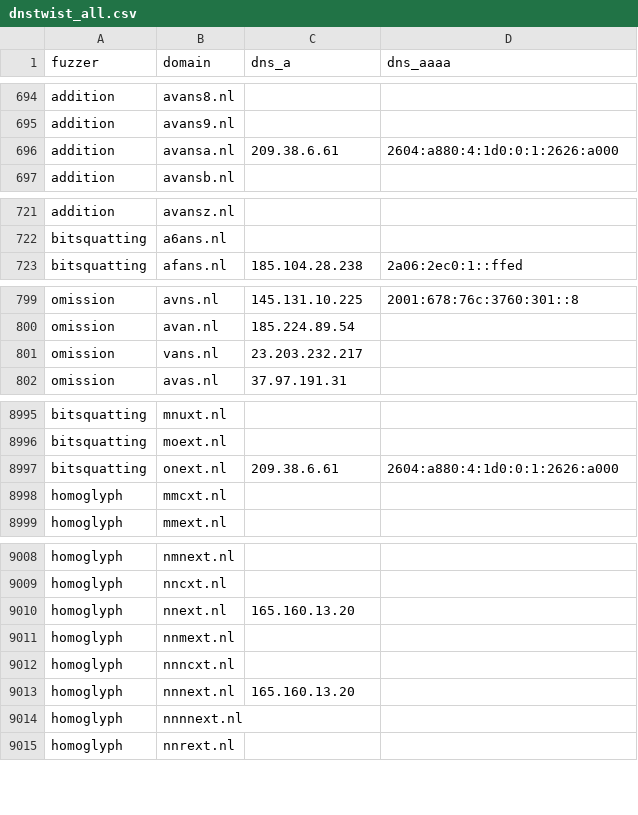
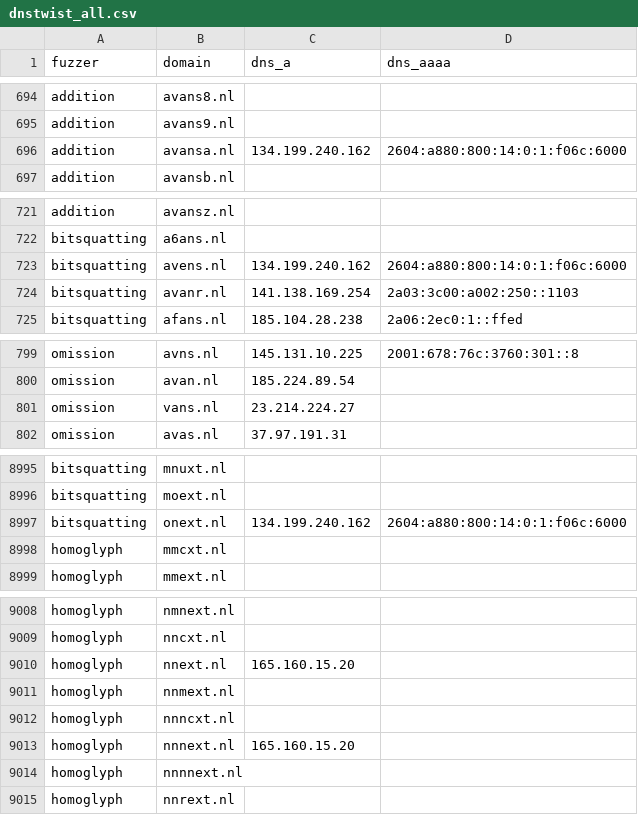
Before and after one commit to kqlen/Lists, a CSV file: DNSTWIST/data/dnstwist_all.csv, drawn as a sheet; only a part is shown, gaps mark what is left out; the diff covers the shown part only.

```diff
--- a/DNSTWIST/data/dnstwist_all.csv
+++ b/DNSTWIST/data/dnstwist_all.csv
@@ -695,3 +695,3 @@ addition,avans8.nl,,
 addition,avans9.nl,,
-addition,avansa.nl,209.38.6.61,2604:a880:4:1d0:0:1:2626:a000
+addition,avansa.nl,134.199.240.162,2604:a880:800:14:0:1:f06c:6000
 addition,avansb.nl,,
@@ -722,2 +722,4 @@ addition,avansz.nl,,
 bitsquatting,a6ans.nl,,
+bitsquatting,avens.nl,134.199.240.162,2604:a880:800:14:0:1:f06c:6000
+bitsquatting,avanr.nl,141.138.169.254,2a03:3c00:a002:250::1103
 bitsquatting,afans.nl,185.104.28.238,2a06:2ec0:1::ffed
@@ -800,3 +800,3 @@ omission,avns.nl,145.131.10.225,2001:678:76c:3760:301::8
 omission,avan.nl,185.224.89.54,
-omission,vans.nl,23.203.232.217,
+omission,vans.nl,23.214.224.27,
 omission,avas.nl,37.97.191.31,
@@ -8996,3 +8996,3 @@ bitsquatting,mnuxt.nl,,
 bitsquatting,moext.nl,,
-bitsquatting,onext.nl,209.38.6.61,2604:a880:4:1d0:0:1:2626:a000
+bitsquatting,onext.nl,134.199.240.162,2604:a880:800:14:0:1:f06c:6000
 homoglyph,mmcxt.nl,,
@@ -9009,6 +9009,6 @@ homoglyph,nmnext.nl,,
 homoglyph,nncxt.nl,,
-homoglyph,nnext.nl,165.160.13.20,
+homoglyph,nnext.nl,165.160.15.20,
 homoglyph,nnmext.nl,,
 homoglyph,nnncxt.nl,,
-homoglyph,nnnext.nl,165.160.13.20,
+homoglyph,nnnext.nl,165.160.15.20,
 homoglyph,nnnnext.nl,,
```
Also changed, not shown: 1 added row, 2 removed rows, 7 moved rows and 9 edited cells elsewhere in this file.
